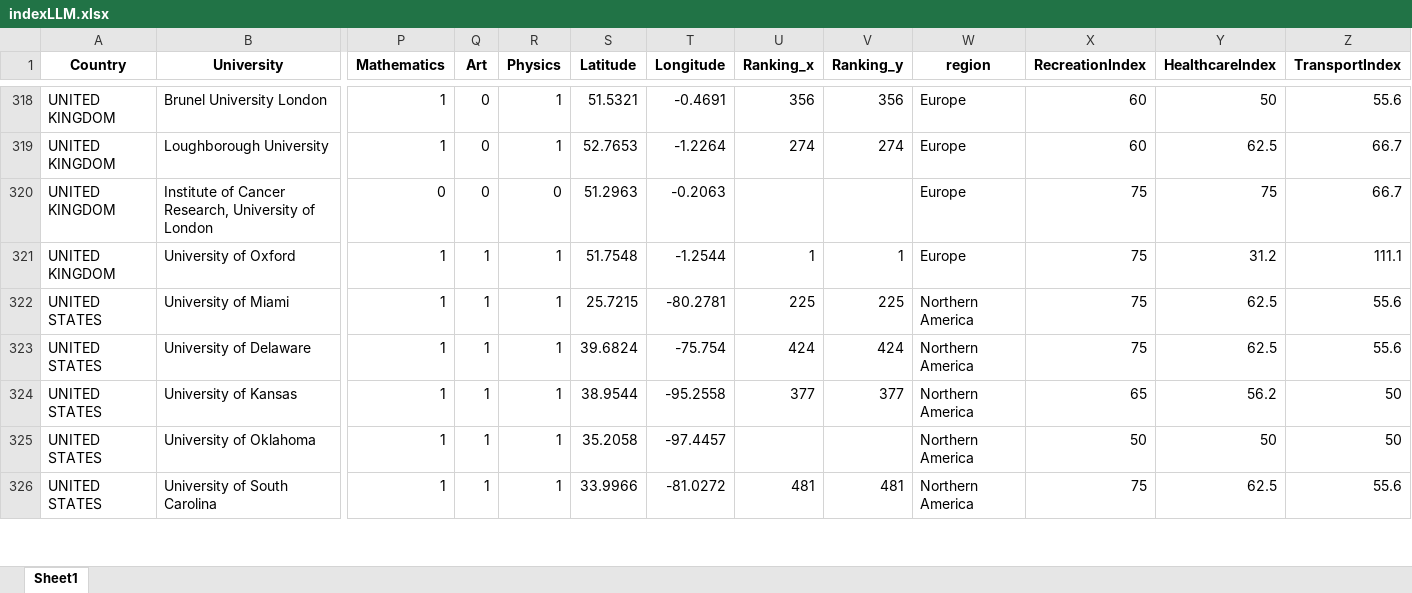
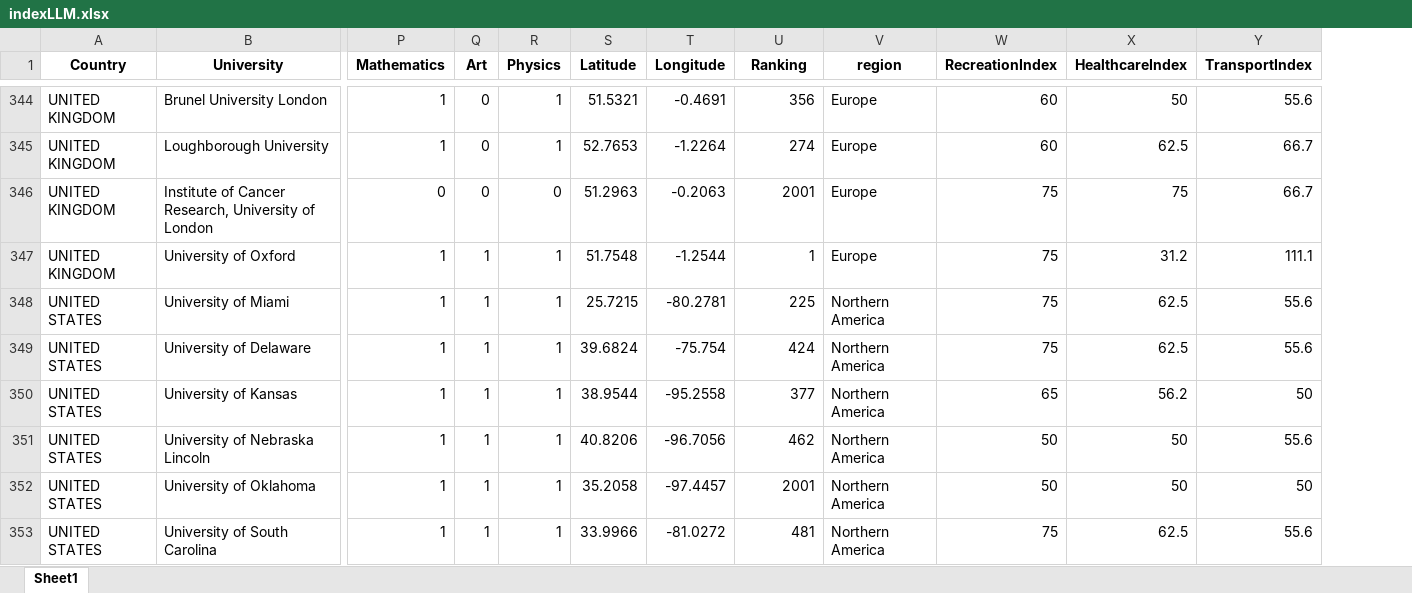
Before and after one commit to IvanDzanija/UniMatch, an Excel workbook: datasets/LLM_generated/indexLLM.xlsx, sheet Sheet1, drawn as a sheet; only a part is shown, gaps mark what is left out; values as stored, in another font and other column widths than the file's, no borders; removed rows and columns are numbered as before the commit, all else as after; rows hold the shown columns only; the diff covers the shown part only; the diff names each change by its address in the sheet, - before the commit and + after, or states it on an @@ line.

```diff
--- a/datasets/LLM_generated/indexLLM.xlsx (sheet Sheet1)
+++ b/datasets/LLM_generated/indexLLM.xlsx (sheet Sheet1)
-column V (Ranking_y), rows 318-326: 356 | 274 |  | 1 | 225 | 424 | 377 |  | 481
-U1: Ranking_x
+U1: Ranking
-U346 (Ranking): (empty)
+U346 (Ranking): 2001
+row 351: UNITED STATES | University of Nebraska Lincoln | 1 | 1 | 1 | 40.8206 | -96.7056 | 462 | Northern America | 50 | 50 | 55.6
-U352 (Ranking): (empty)
+U352 (Ranking): 2001
```
Also changed, not shown: 29 added rows and 104 edited cells elsewhere in this sheet, datasets/LLM_generated/pricesLLM.xlsx, 5 other files.
